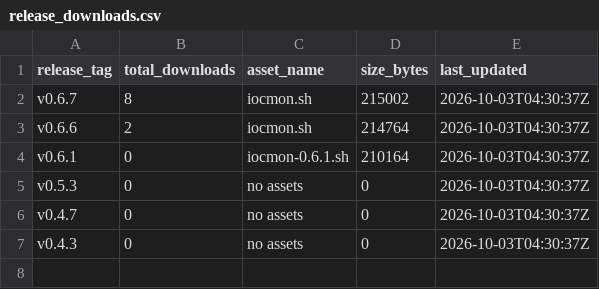
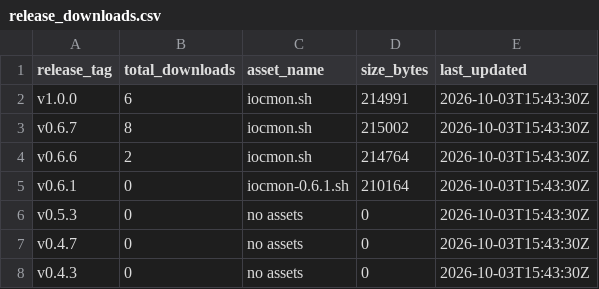
Before and after one commit to ViktorJp/IOCMON, a CSV file: metrics/release_downloads.csv, drawn as a sheet.

```diff
--- a/metrics/release_downloads.csv
+++ b/metrics/release_downloads.csv
@@ -1,7 +1,8 @@
 release_tag,total_downloads,asset_name,size_bytes,last_updated
-v0.6.7,8,iocmon.sh,215002,2026-10-03T04:30:37Z
-v0.6.6,2,iocmon.sh,214764,2026-10-03T04:30:37Z
-v0.6.1,0,iocmon-0.6.1.sh,210164,2026-10-03T04:30:37Z
-v0.5.3,0,no assets,0,2026-10-03T04:30:37Z
-v0.4.7,0,no assets,0,2026-10-03T04:30:37Z
-v0.4.3,0,no assets,0,2026-10-03T04:30:37Z
+v1.0.0,6,iocmon.sh,214991,2026-10-03T15:43:30Z
+v0.6.7,8,iocmon.sh,215002,2026-10-03T15:43:30Z
+v0.6.6,2,iocmon.sh,214764,2026-10-03T15:43:30Z
+v0.6.1,0,iocmon-0.6.1.sh,210164,2026-10-03T15:43:30Z
+v0.5.3,0,no assets,0,2026-10-03T15:43:30Z
+v0.4.7,0,no assets,0,2026-10-03T15:43:30Z
+v0.4.3,0,no assets,0,2026-10-03T15:43:30Z
```
